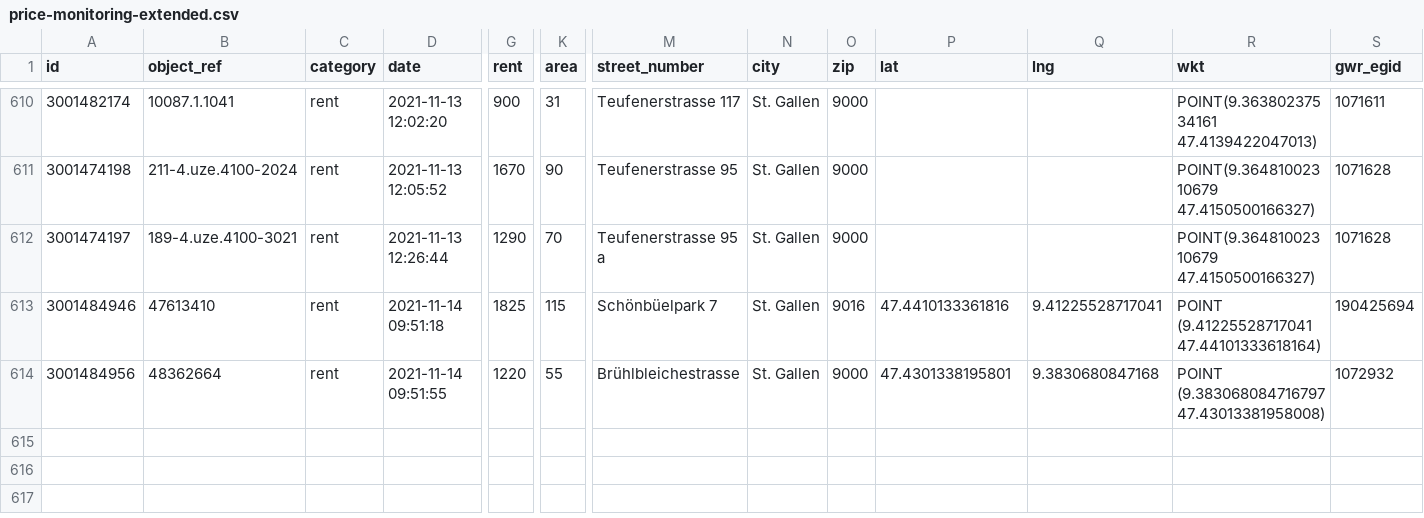
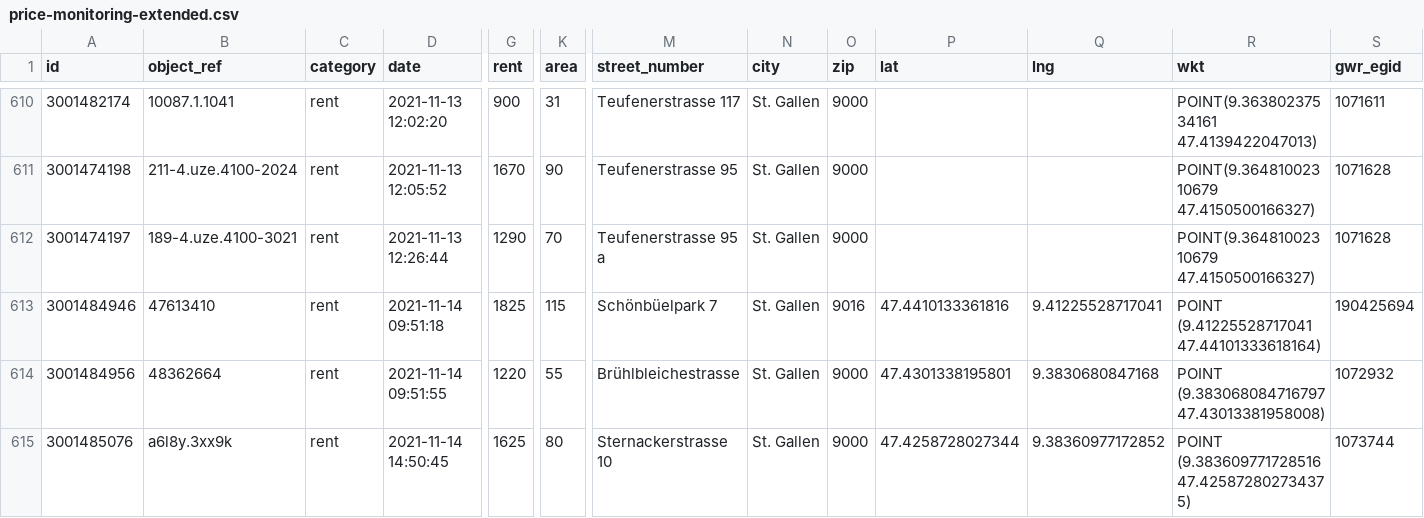
Before and after one commit to cividi/st-gallen-urban-indicators, a CSV file: data/price-monitoring/price-monitoring-extended.csv, drawn as a sheet; only a part is shown, gaps mark what is left out; rows hold the shown columns only; the diff names each change by its address in the sheet, - before the commit and + after, or states it on an @@ line.

```diff
--- a/data/price-monitoring/price-monitoring-extended.csv
+++ b/data/price-monitoring/price-monitoring-extended.csv
+row 615: 3001485076 | a6l8y.3xx9k | rent | 2021-11-14 14:50:45 | 1625 | 80 | Sternackerstrasse 10 | St. Gallen | 9000 | 47.4258728027344 | 9.38360977172852 | POINT (9.383609771728516 47.425872802734375) | 1073744
```
Also changed, not shown: data/price-monitoring/price-monitoring.csv, 3 other files.
